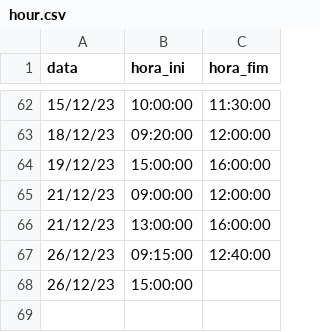
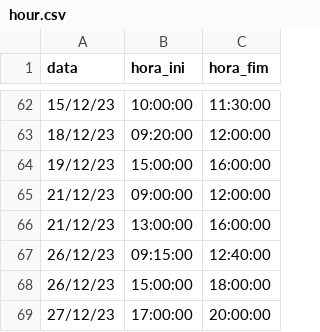
Before and after one commit to lpcoutinho/mcenter_streamlit, a CSV file: hour.csv, drawn as a sheet; only a part is shown, gaps mark what is left out.

```diff
--- a/hour.csv
+++ b/hour.csv
@@ -67,2 +67,3 @@ data,hora_ini,hora_fim
 26/12/23,09:15:00,12:40:00
-26/12/23,15:00:00,
+26/12/23,15:00:00,18:00:00
+27/12/23,17:00:00,20:00:00
```
Also changed, not shown: 6 other files.
